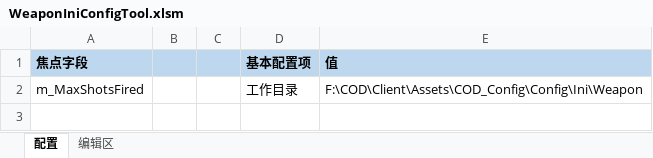
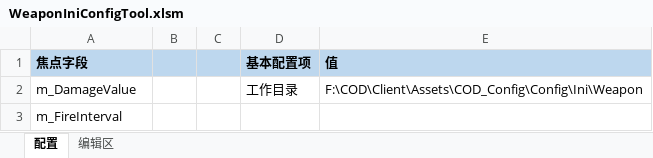
Before and after one commit to NewYoung1985/WeaponIniTool, an Excel workbook: WeaponIniConfigTool.xlsm, sheet 配置, drawn as a sheet; values as stored, in another font and other column widths than the file's, no borders; charts and pictures not drawn; the diff names each change by its address in the sheet, - before the commit and + after, or states it on an @@ line.

```diff
--- a/WeaponIniConfigTool.xlsm (sheet 配置)
+++ b/WeaponIniConfigTool.xlsm (sheet 配置)
-A2 (焦点字段): m_MaxShotsFired
+A2 (焦点字段): m_DamageValue
+row 3: m_FireInterval
```
Also changed, not shown: sheet 编辑区.
